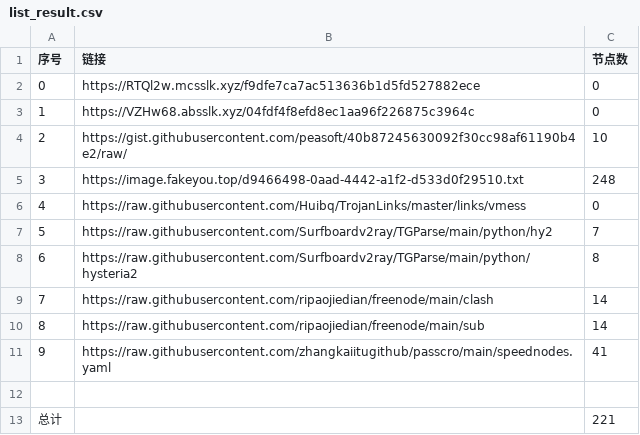
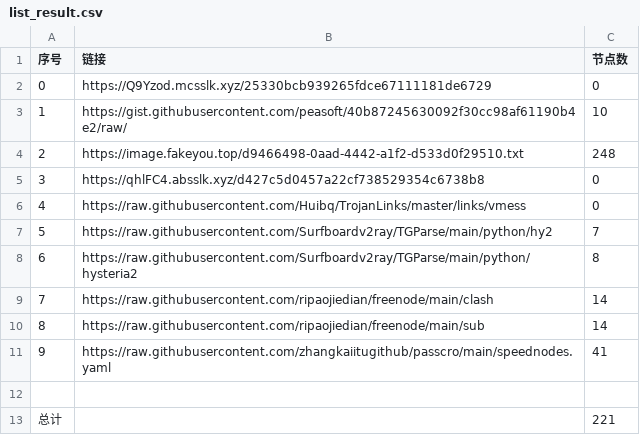
Before and after one commit to dqt081228OHVGFY/NoMoreWalls, a CSV file: list_result.csv, drawn as a sheet; removed rows and columns are numbered as before the commit, all else as after; the diff names each change by its address in the sheet, - before the commit and + after, or states it on an @@ line.

```diff
--- a/list_result.csv
+++ b/list_result.csv
-B2 (链接): https://RTQl2w.mcsslk.xyz/f9dfe7ca7ac513636b1d5fd527882ece
+B2 (链接): https://Q9Yzod.mcsslk.xyz/25330bcb939265fdce67111181de6729
-row 3: 1 | https://VZHw68.absslk.xyz/04fdf4f8efd8ec1aa96f226875c3964c | 0
@@ column A (序号) renumbered between rows 3 and 4 @@
+row 5: 3 | https://qhlFC4.absslk.xyz/d427c5d0457a22cf738529354c6738b8 | 0
```
Also changed, not shown: 5 other files.
